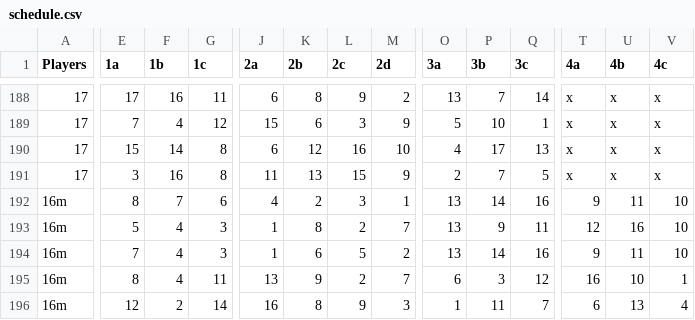
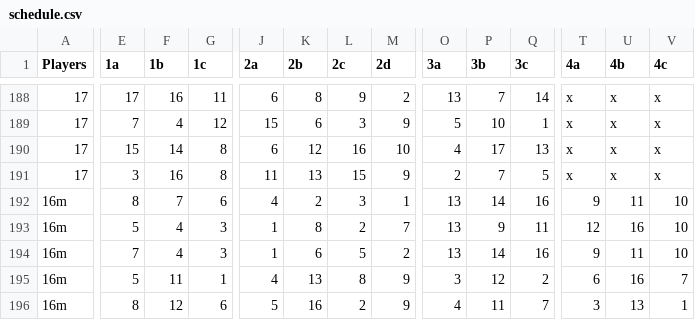
Before and after one commit to 1mch1burgo/Pickleball-app, a CSV file: public/schedule.csv, drawn as a sheet; only a part is shown, gaps mark what is left out; the diff covers the shown part only; the diff names each change by its address in the sheet, - before the commit and + after, or states it on an @@ line.

Commit message:
Update schedule data for multiple entries

```diff
--- a/public/schedule.csv
+++ b/public/schedule.csv
-E195 (1a): 8
+E195 (1a): 5
-F195 (1b): 4
+F195 (1b): 11
-G195 (1c): 11
+G195 (1c): 1
-J195 (2a): 13
+J195 (2a): 4
-K195 (2b): 9
+K195 (2b): 13
-L195 (2c): 2
+L195 (2c): 8
-M195 (2d): 7
+M195 (2d): 9
-O195 (3a): 6
+O195 (3a): 3
-P195 (3b): 3
+P195 (3b): 12
-Q195 (3c): 12
+Q195 (3c): 2
-T195 (4a): 16
+T195 (4a): 6
-U195 (4b): 10
+U195 (4b): 16
-V195 (4c): 1
+V195 (4c): 7
-E196 (1a): 12
+E196 (1a): 8
-F196 (1b): 2
+F196 (1b): 12
-G196 (1c): 14
+G196 (1c): 6
-J196 (2a): 16
+J196 (2a): 5
-K196 (2b): 8
+K196 (2b): 16
-L196 (2c): 9
+L196 (2c): 2
-M196 (2d): 3
+M196 (2d): 9
-O196 (3a): 1
+O196 (3a): 4
-T196 (4a): 6
+T196 (4a): 3
-V196 (4c): 4
+V196 (4c): 1
```
Also changed, not shown: 29 edited cells elsewhere in this file.
